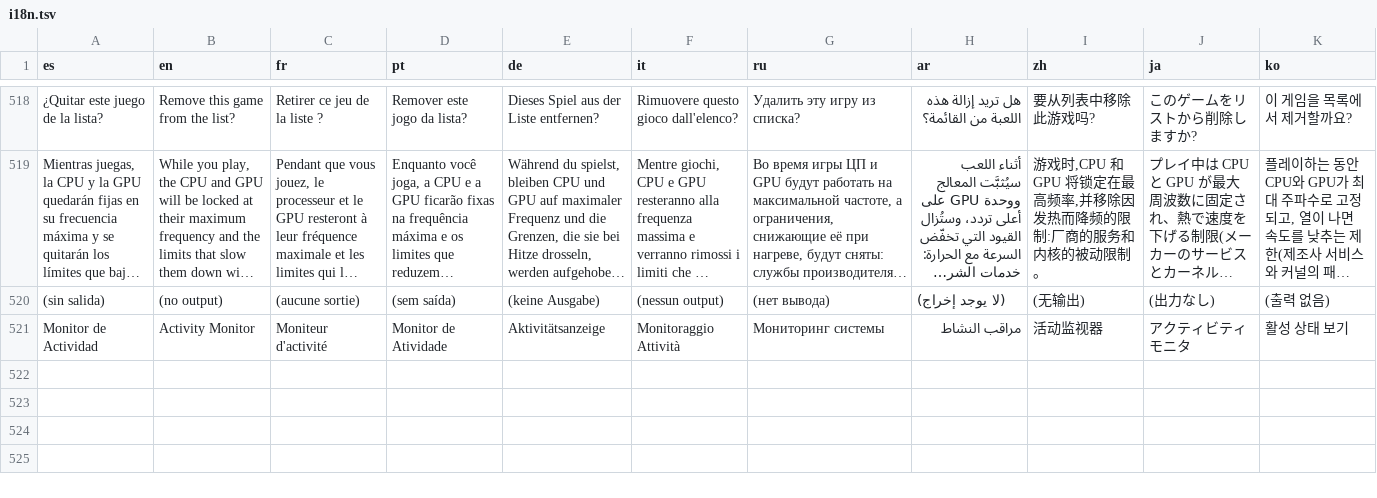
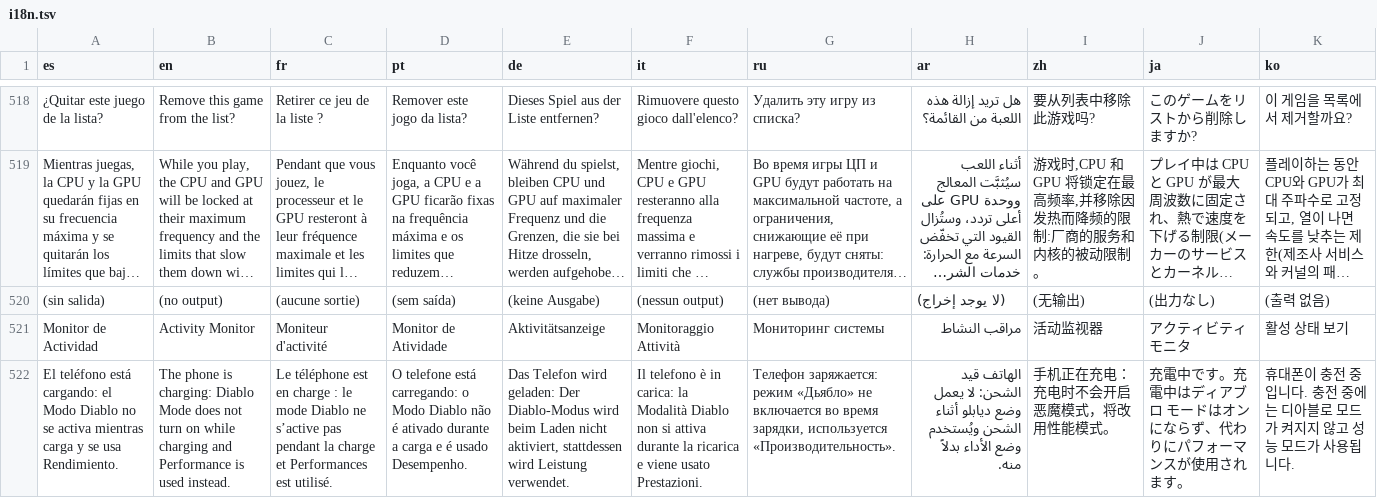
Before and after one commit to kevxngg/monitor-root, a TSV file: app/src/main/assets/i18n.tsv, drawn as a sheet; only a part is shown, gaps mark what is left out; long unchanged cells end in …; the diff names each change by its address in the sheet, - before the commit and + after, or states it on an @@ line.

Commit message:
Monitor 3.3: Diablo Mode warning only the first time, profile changes apply while playing, charging notice

```diff
--- a/app/src/main/assets/i18n.tsv
+++ b/app/src/main/assets/i18n.tsv
+row 522: El teléfono está cargando: el Modo Diablo no se activa mientras carga y se usa Rendimiento. | The phone is charging: Diablo Mode does not turn on while charging and Performance is used instead. | Le téléphone est en charge : le mode Diablo ne s’active pas pendant la charge et Performances est utilisé. | O telefone está carregando: o Modo Diablo não é ativado durante a carga e é usado Desempenho. | Das Telefon wird geladen: Der Diablo-Modus wird beim Laden nicht aktiviert, stattdessen wird Leistung verwendet. | Il telefono è in carica: la Modalità Diablo non si attiva durante la ricarica e viene usato Prestazioni. | Телефон заряжается: режим «Дьябло» не включается во время зарядки, используется «Производительность». | الهاتف قيد الشحن: لا يعمل وضع ديابلو أثناء الشحن ويُستخدم وضع الأداء بدلاً منه. | 手机正在充电：充电时不会开启恶魔模式，将改用性能模式。 | 充電中です。充電中はディアブロ モードはオンにならず、代わりにパフォーマンスが使用されます。 | 휴대폰이 충전 중입니다. 충전 중에는 디아블로 모드가 켜지지 않고 성능 모드가 사용됩니다.
```
Also changed, not shown: 6 other files.
